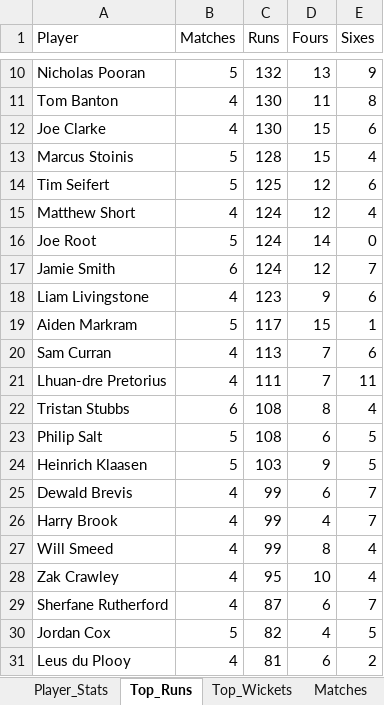
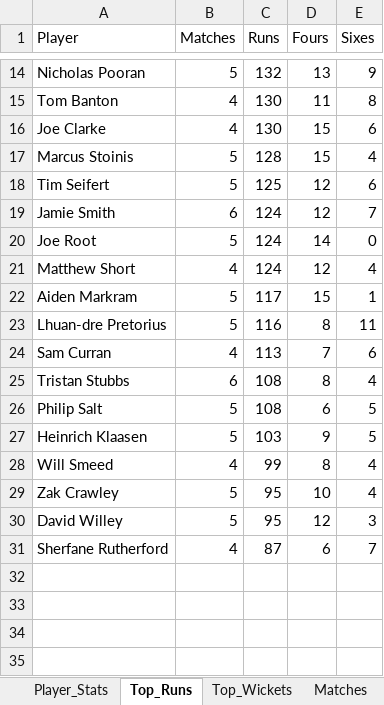
Before and after one commit to aaravmody/shroff-hundred-auction, an Excel workbook: hundred_player_stats.xlsx, sheet Top_Runs, drawn as a sheet; only a part is shown, gaps mark what is left out; values as stored, in another font and other column widths than the file's, no borders; removed rows and columns are numbered as before the commit, all else as after; the diff covers the shown part only; the diff names each change by its address in the sheet, - before the commit and + after, or states it on an @@ line.

```diff
--- a/hundred_player_stats.xlsx (sheet Top_Runs)
+++ b/hundred_player_stats.xlsx (sheet Top_Runs)
@@ row 17 moved to row 19: Jamie Smith @@
@@ row 16 moved to row 20: Joe Root @@
-row 18: Liam Livingstone | 4 | 123 | 9 | 6
+row 23: Lhuan-dre Pretorius | 5 | 116 | 8 | 11
-row 21: Lhuan-dre Pretorius | 4 | 111 | 7 | 11
-row 25: Dewald Brevis | 4 | 99 | 6 | 7
-row 26: Harry Brook | 4 | 99 | 4 | 7
-B29 (Matches): 4
+B29 (Matches): 5
+row 30: David Willey | 5 | 95 | 12 | 3
-row 30: Jordan Cox | 5 | 82 | 4 | 5
-row 31: Leus du Plooy | 4 | 81 | 6 | 2
```
Also changed, not shown: 5 added rows, 1 removed row and 1 moved row elsewhere in this sheet, sheet Player_Stats, sheet Match_Player_Points, sheet Top_Wickets, sheet Matches, Hundred_Fantasy_Points.xlsx, 3 other files.
